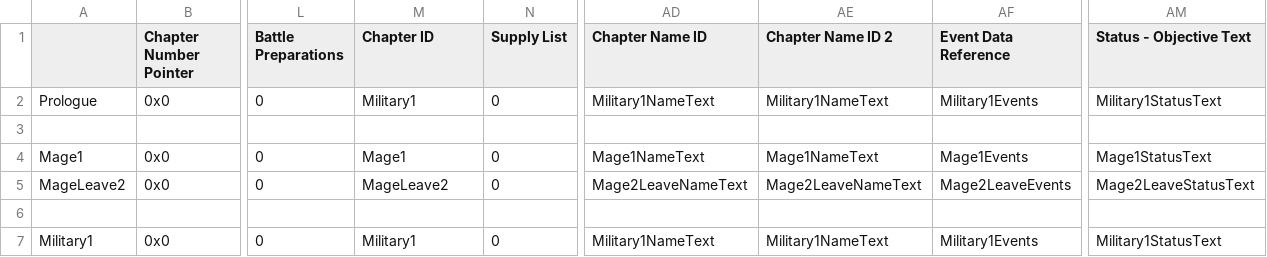
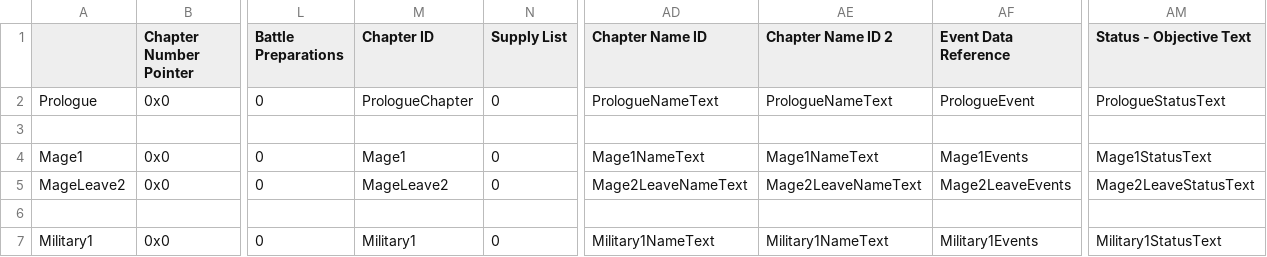
Before and after one commit to i-am-neon/fe-infinity, a CSV file: CSV/Tables/ChapterData/ChapterDataTable.csv, drawn as a sheet; only a part is shown, gaps mark what is left out; the diff names each change by its address in the sheet, - before the commit and + after, or states it on an @@ line.

Commit message:
change Prologue to use Military1 info

```diff
--- a/CSV/Tables/ChapterData/ChapterDataTable.csv
+++ b/CSV/Tables/ChapterData/ChapterDataTable.csv
-M2 (Chapter ID): Military1
+M2 (Chapter ID): PrologueChapter
-AD2 (Chapter Name ID): Military1NameText
+AD2 (Chapter Name ID): PrologueNameText
-AE2 (Chapter Name ID 2): Military1NameText
+AE2 (Chapter Name ID 2): PrologueNameText
-AF2 (Event Data Reference): Military1Events
+AF2 (Event Data Reference): PrologueEvent
-AM2 (Status - Objective Text): Military1StatusText
+AM2 (Status - Objective Text): PrologueStatusText
```
Also changed, not shown: 8 other files.
